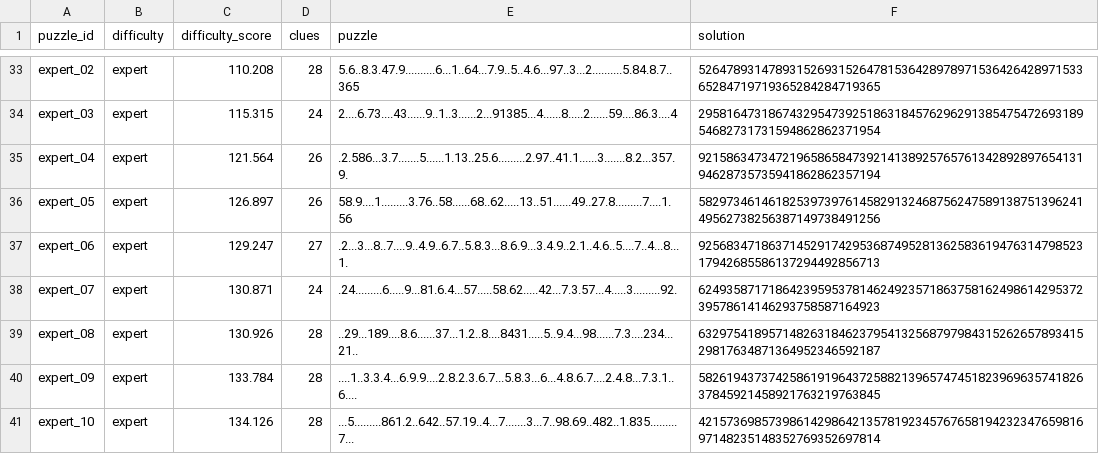
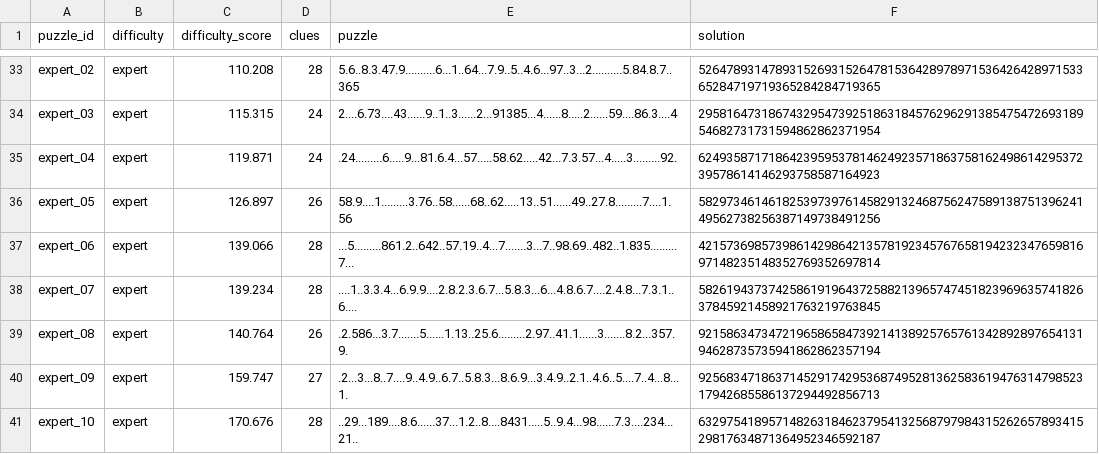
Before and after one commit to chandler20708/Sudoku, a CSV file: data/processed/generated_puzzles.csv, drawn as a sheet; only a part is shown, gaps mark what is left out.

```diff
--- a/data/processed/generated_puzzles.csv
+++ b/data/processed/generated_puzzles.csv
@@ -34,8 +34,8 @@ expert_02,expert,110.208,28,5.6..8.3.47.9..........6...1..64...7.9..5..4.6...97.
 expert_03,expert,115.315,24,2....6.73....43......9..1..3......2...91385...4......8.....2......59....86.3....4,295816473186743295473925186318457629629138547547269318954682731731594862862371954
-expert_04,expert,121.564,26,.2.586...3.7.......5......1.13..25.6.........2.97..41.1......3.......8.2...357.9.,921586347347219658658473921413892576576134289289765413194628735735941862862357194
+expert_04,expert,119.871,24,.24.........6.....9...81.6.4...57.....58.62.....42...7.3.57...4.....3.........92.,624935871718642395953781462492357186375816249861429537239578614146293758587164923
 expert_05,expert,126.897,26,58.9....1.........3.76..58......68..62.....13..51......49..27.8.........7....1.56,582973461461825397397614582913246875624758913875139624149562738256387149738491256
-expert_06,expert,129.247,27,.2...3...8..7....9..4.9..6.7..5.8.3...8.6.9...3.4.9..2.1..4.6..5....7..4...8...1.,925683471863714529174295368749528136258361947631479852317942685586137294492856713
-expert_07,expert,130.871,24,.24.........6.....9...81.6.4...57.....58.62.....42...7.3.57...4.....3.........92.,624935871718642395953781462492357186375816249861429537239578614146293758587164923
-expert_08,expert,130.926,28,..29...189....8.6......37...1.2..8....8431.....5..9.4...98......7.3....234...21..,632975418957148263184623795413256879798431526265789341529817634871364952346592187
-expert_09,expert,133.784,28,....1..3.3.4...6.9.9....2.8.2.3.6.7...5.8.3...6...4.8.6.7....2.4.8...7.3.1..6....,582619437374258619196437258821396574745182396963574182637845921458921763219763845
-expert_10,expert,134.126,28,...5.........861.2..642..57.19..4...7.......3...7..98.69..482..1.835.........7...,421573698573986142986421357819234576765819423234765981697148235148352769352697814
+expert_06,expert,139.066,28,...5.........861.2..642..57.19..4...7.......3...7..98.69..482..1.835.........7...,421573698573986142986421357819234576765819423234765981697148235148352769352697814
+expert_07,expert,139.234,28,....1..3.3.4...6.9.9....2.8.2.3.6.7...5.8.3...6...4.8.6.7....2.4.8...7.3.1..6....,582619437374258619196437258821396574745182396963574182637845921458921763219763845
+expert_08,expert,140.764,26,.2.586...3.7.......5......1.13..25.6.........2.97..41.1......3.......8.2...357.9.,921586347347219658658473921413892576576134289289765413194628735735941862862357194
+expert_09,expert,159.747,27,.2...3...8..7....9..4.9..6.7..5.8.3...8.6.9...3.4.9..2.1..4.6..5....7..4...8...1.,925683471863714529174295368749528136258361947631479852317942685586137294492856713
+expert_10,expert,170.676,28,..29...189....8.6......37...1.2..8....8431.....5..9.4...98......7.3....234...21..,632975418957148263184623795413256879798431526265789341529817634871364952346592187
```
Also changed, not shown: outputs/tables/benchmark_results.csv, outputs/tables/edge_case_results.csv, 9 other files.
